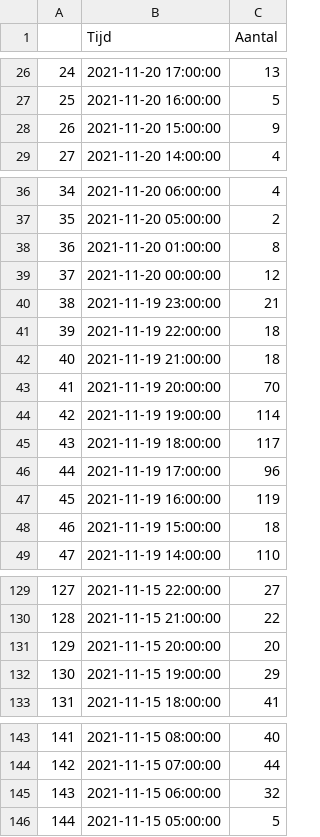
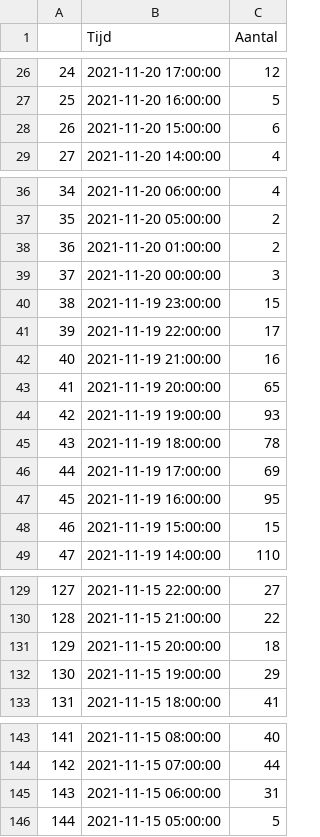
Before and after one commit to erikcas/wnw, a CSV file: wnw_tweet_graph.csv, drawn as a sheet; only a part is shown, gaps mark what is left out; the diff covers the shown part only.

Commit message:
data 21-11 23:00
Signed-off-by: Erik Castricum <git@cas-online.nl>

```diff
--- a/wnw_tweet_graph.csv
+++ b/wnw_tweet_graph.csv
@@ -26,4 +26,4 @@
-24,2021-11-20 17:00:00,13
+24,2021-11-20 17:00:00,12
 25,2021-11-20 16:00:00,5
-26,2021-11-20 15:00:00,9
+26,2021-11-20 15:00:00,6
 27,2021-11-20 14:00:00,4
@@ -37,13 +37,13 @@
 35,2021-11-20 05:00:00,2
-36,2021-11-20 01:00:00,8
-37,2021-11-20 00:00:00,12
-38,2021-11-19 23:00:00,21
-39,2021-11-19 22:00:00,18
-40,2021-11-19 21:00:00,18
-41,2021-11-19 20:00:00,70
-42,2021-11-19 19:00:00,114
-43,2021-11-19 18:00:00,117
-44,2021-11-19 17:00:00,96
-45,2021-11-19 16:00:00,119
-46,2021-11-19 15:00:00,18
+36,2021-11-20 01:00:00,2
+37,2021-11-20 00:00:00,3
+38,2021-11-19 23:00:00,15
+39,2021-11-19 22:00:00,17
+40,2021-11-19 21:00:00,16
+41,2021-11-19 20:00:00,65
+42,2021-11-19 19:00:00,93
+43,2021-11-19 18:00:00,78
+44,2021-11-19 17:00:00,69
+45,2021-11-19 16:00:00,95
+46,2021-11-19 15:00:00,15
 47,2021-11-19 14:00:00,110
@@ -130,3 +130,3 @@
 128,2021-11-15 21:00:00,22
-129,2021-11-15 20:00:00,20
+129,2021-11-15 20:00:00,18
 130,2021-11-15 19:00:00,29
@@ -144,3 +144,3 @@
 142,2021-11-15 07:00:00,44
-143,2021-11-15 06:00:00,32
+143,2021-11-15 06:00:00,31
 144,2021-11-15 05:00:00,5
```
Also changed, not shown: 32 edited cells elsewhere in this file, wnw_tweet_top50.csv, 3 other files.
